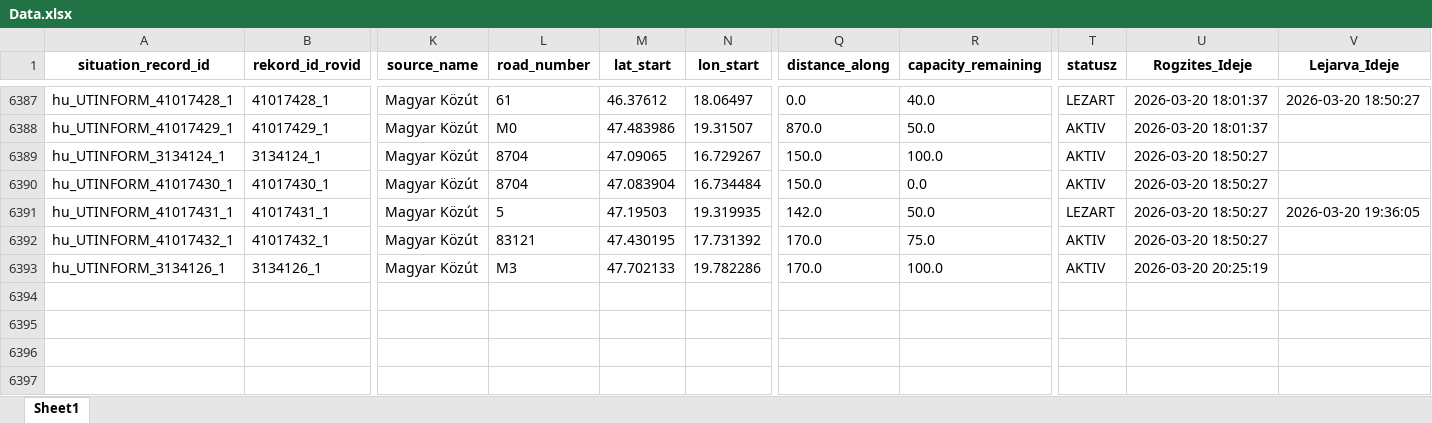
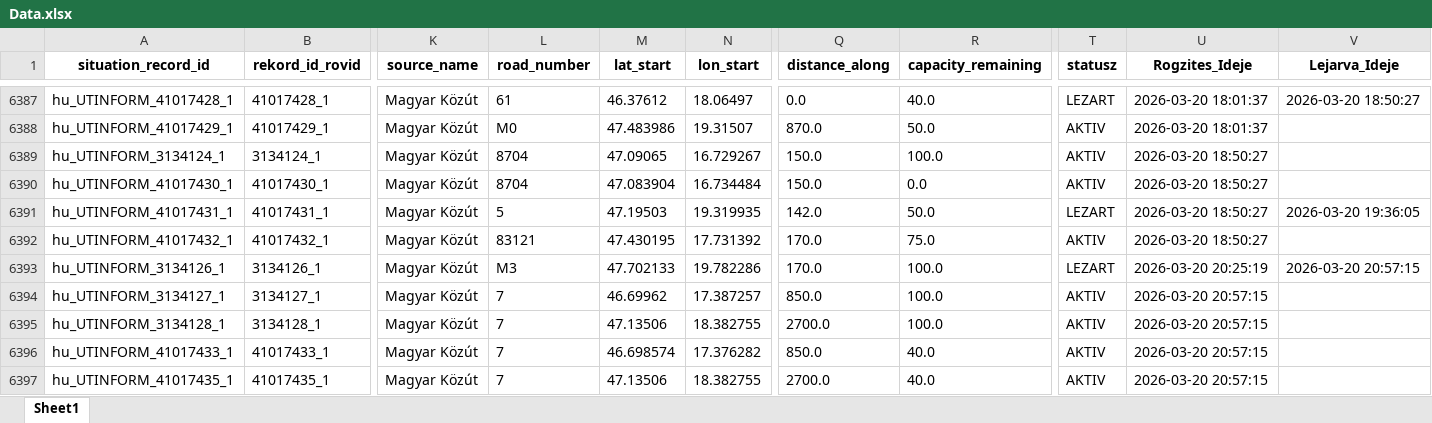
Before and after one commit to zoltanfarkasnemeth/mk-datex-data, an Excel workbook: Data.xlsx, sheet Sheet1, drawn as a sheet; only a part is shown, gaps mark what is left out; values as stored, in another font and other column widths than the file's, no borders; rows hold the shown columns only; the diff names each change by its address in the sheet, - before the commit and + after, or states it on an @@ line.

```diff
--- a/Data.xlsx (sheet Sheet1)
+++ b/Data.xlsx (sheet Sheet1)
-T6393 (statusz): AKTIV
+T6393 (statusz): LEZART
-V6393 (Lejarva_Ideje): (empty)
+V6393 (Lejarva_Ideje): 2026-03-20 20:57:15
+row 6394: hu_UTINFORM_3134127_1 | 3134127_1 | Magyar Közút | 7 | 46.69962 | 17.387257 | 850.0 | 100.0 | AKTIV | 2026-03-20 20:57:15
+row 6395: hu_UTINFORM_3134128_1 | 3134128_1 | Magyar Közút | 7 | 47.13506 | 18.382755 | 2700.0 | 100.0 | AKTIV | 2026-03-20 20:57:15
+row 6396: hu_UTINFORM_41017433_1 | 41017433_1 | Magyar Közút | 7 | 46.698574 | 17.376282 | 850.0 | 40.0 | AKTIV | 2026-03-20 20:57:15
+row 6397: hu_UTINFORM_41017435_1 | 41017435_1 | Magyar Közút | 7 | 47.13506 | 18.382755 | 2700.0 | 40.0 | AKTIV | 2026-03-20 20:57:15
```
Also changed, not shown: 1 other file.
